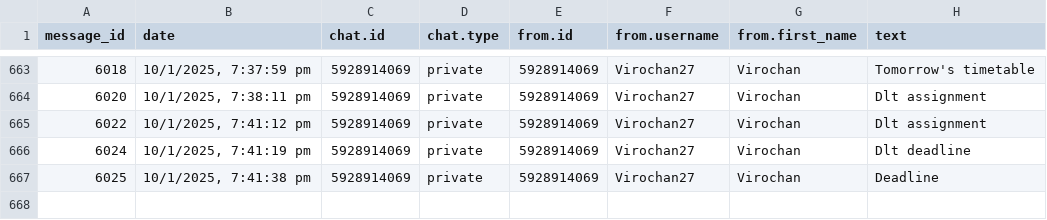
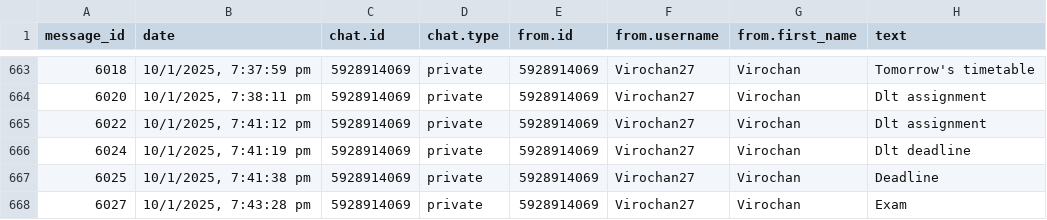
Before and after one commit to 01SU22AI000/abcd, a CSV file: data.csv, drawn as a sheet; only a part is shown, gaps mark what is left out.

Commit message:
Update data.csv with new data

```diff
--- a/data.csv
+++ b/data.csv
@@ -667 +667,2 @@
 "6025","10/1/2025, 7:41:38 pm","5928914069","private","5928914069","Virochan27","Virochan","Deadline"
+"6027","10/1/2025, 7:43:28 pm","5928914069","private","5928914069","Virochan27","Virochan","Exam"
```
